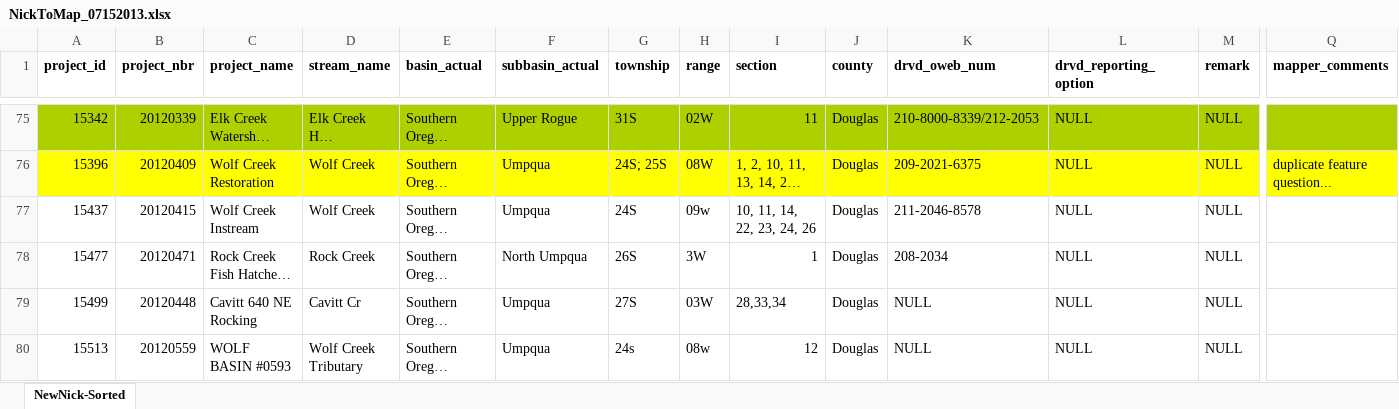
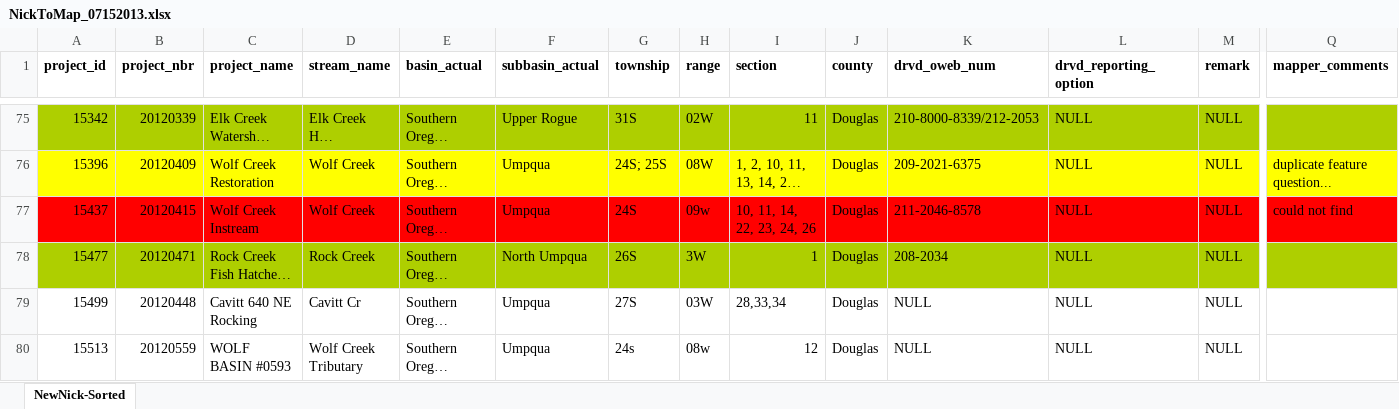
Before and after one commit to hallahan/oweb, an Excel workbook: NickToMap_07152013.xlsx, sheet NewNick-Sorted, drawn as a sheet; only a part is shown, gaps mark what is left out; long unchanged cells end in …; values as stored, in another font and other column widths than the file's, no borders; the diff covers the shown part only; the diff names each change by its address in the sheet, - before the commit and + after, or states it on an @@ line.

```diff
--- a/NickToMap_07152013.xlsx (sheet NewNick-Sorted)
+++ b/NickToMap_07152013.xlsx (sheet NewNick-Sorted)
-A77:Q77 fill: none
+A77:Q77 fill: #FF0000
-Q77 (mapper_comments): (empty)
+Q77 (mapper_comments): could not find
-A78:Q78 fill: none
+A78:Q78 fill: #AECF00
```
Also changed, not shown: cell formats elsewhere in this sheet, 9 other files.
